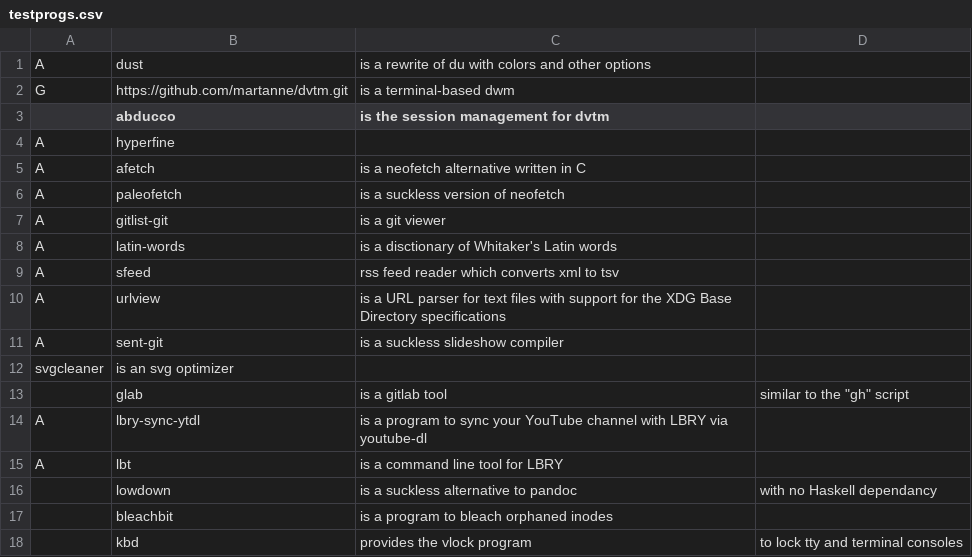
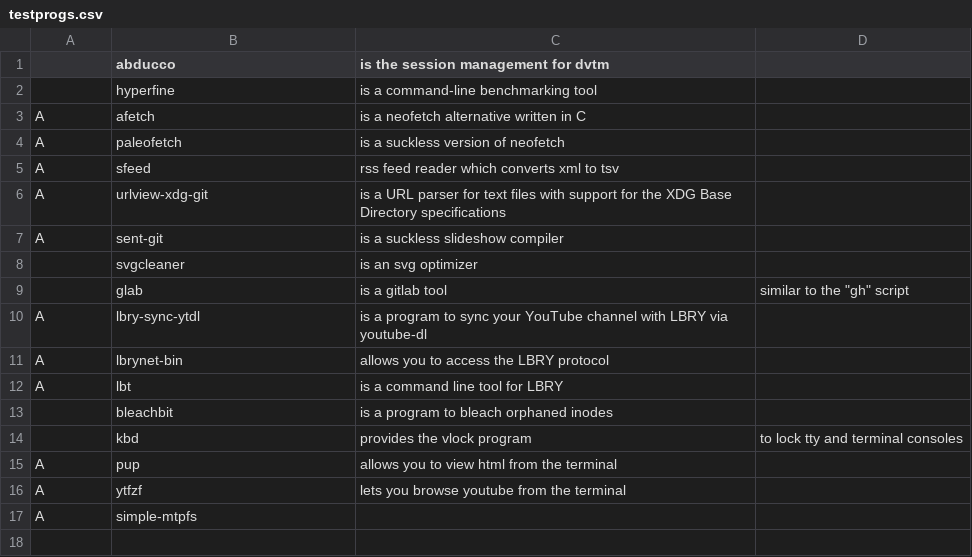
Before and after one commit to WilliamLongXYZ/warbs, a CSV file: testprogs.csv, drawn as a sheet.

Commit message:
Moved around and stopped testing some programs

```diff
--- a/testprogs.csv
+++ b/testprogs.csv
@@ -1,18 +1,17 @@
-A,dust,is a rewrite of du with colors and other options
-G,https://github.com/martanne/dvtm.git,is a terminal-based dwm
 ,abducco,is the session management for dvtm
-A,hyperfine,
+,hyperfine,is a command-line benchmarking tool
 A,afetch,is a neofetch alternative written in C
 A,paleofetch,is a suckless version of neofetch
-A,gitlist-git,is a git viewer
-A,latin-words,is a disctionary of Whitaker's Latin words
 A,sfeed,rss feed reader which converts xml to tsv
-A,urlview,is a URL parser for text files with support for the XDG Base Directory specifications
+A,urlview-xdg-git,is a URL parser for text files with support for the XDG Base Directory specifications
 A,sent-git,is a suckless slideshow compiler
-svgcleaner,is an svg optimizer
+,svgcleaner,is an svg optimizer
 ,glab,is a gitlab tool, similar to the "gh" script
 A,lbry-sync-ytdl,is a program to sync your YouTube channel with LBRY via youtube-dl
+A,lbrynet-bin,allows you to access the LBRY protocol
 A,lbt,is a command line tool for LBRY
-,lowdown,is a suckless alternative to pandoc, with no Haskell dependancy
 ,bleachbit,is a program to bleach orphaned inodes
 ,kbd,provides the vlock program, to lock tty and terminal consoles
+A,pup,allows you to view html from the terminal
+A,ytfzf,lets you browse youtube from the terminal
+A,simple-mtpfs
```
